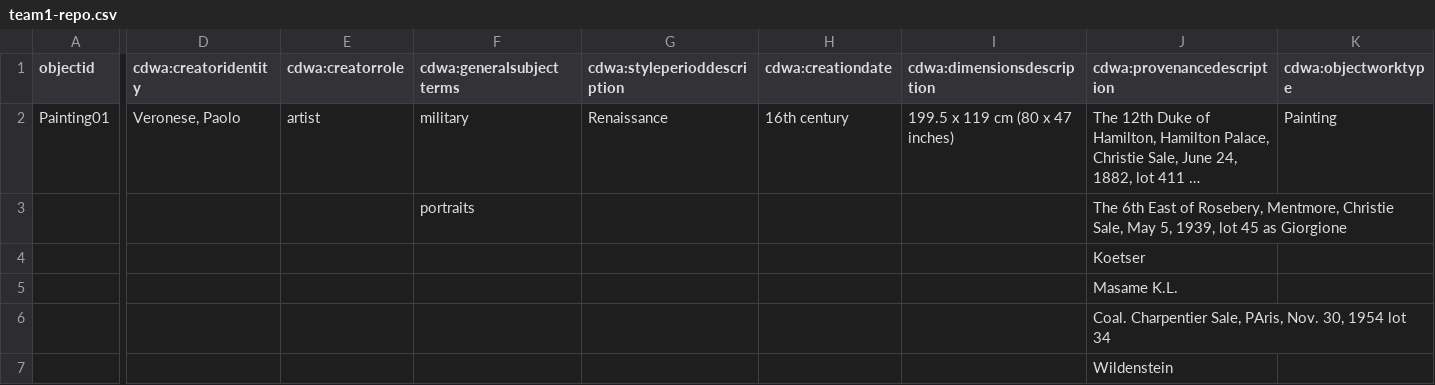
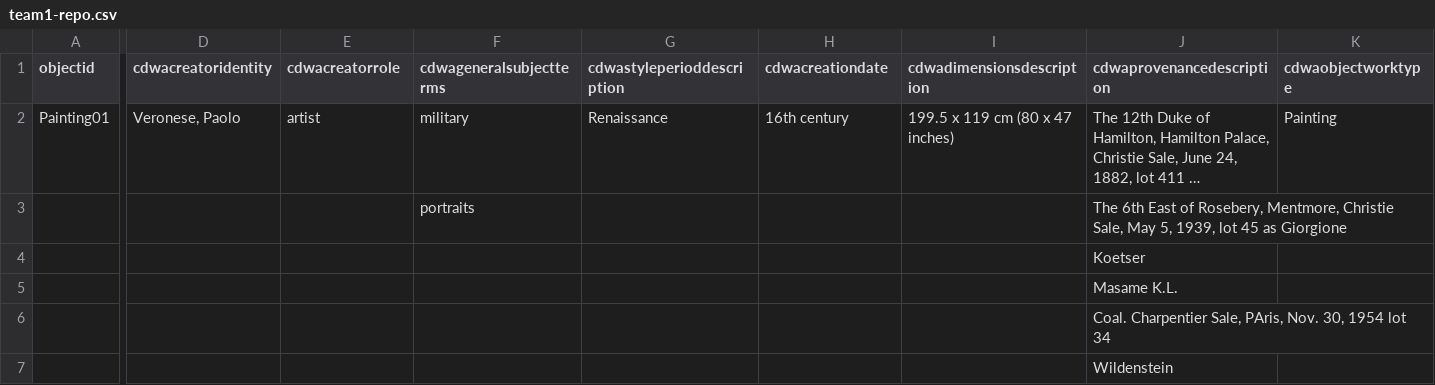
Before and after one commit to info663-fa23/team1, a CSV file: _data/team1-repo.csv, drawn as a sheet; only a part is shown, gaps mark what is left out; long unchanged cells end in …; the diff covers the shown part only; the diff names each change by its address in the sheet, - before the commit and + after, or states it on an @@ line.

Commit message:
Add files via upload

```diff
--- a/_data/team1-repo.csv
+++ b/_data/team1-repo.csv
-D1: cdwa:creatoridentity
+D1: cdwacreatoridentity
-E1: cdwa:creatorrole
+E1: cdwacreatorrole
-F1: cdwa:generalsubject terms
+F1: cdwageneralsubjectterms
-G1: cdwa:styleperioddescription
+G1: cdwastyleperioddescription
-H1: cdwa:creationdate
+H1: cdwacreationdate
-I1: cdwa:dimensionsdescription
+I1: cdwadimensionsdescription
-J1: cdwa:provenancedescription
+J1: cdwaprovenancedescription
-K1: cdwa:objectworktype
+K1: cdwaobjectworktype
```
Also changed, not shown: 5 edited cells elsewhere in this file.
